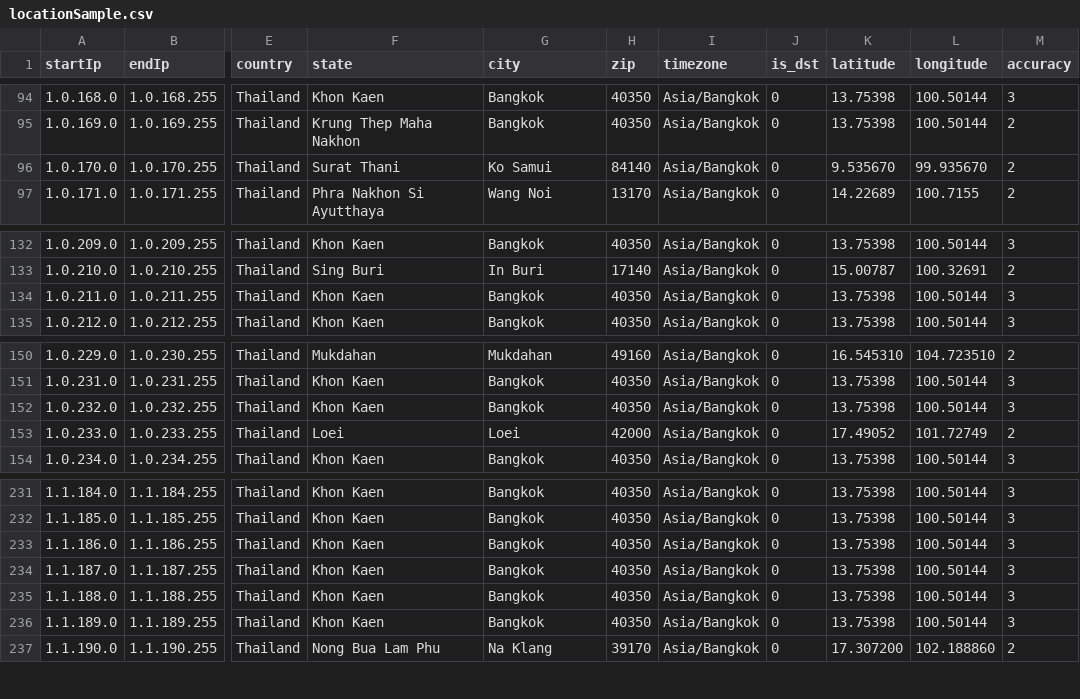
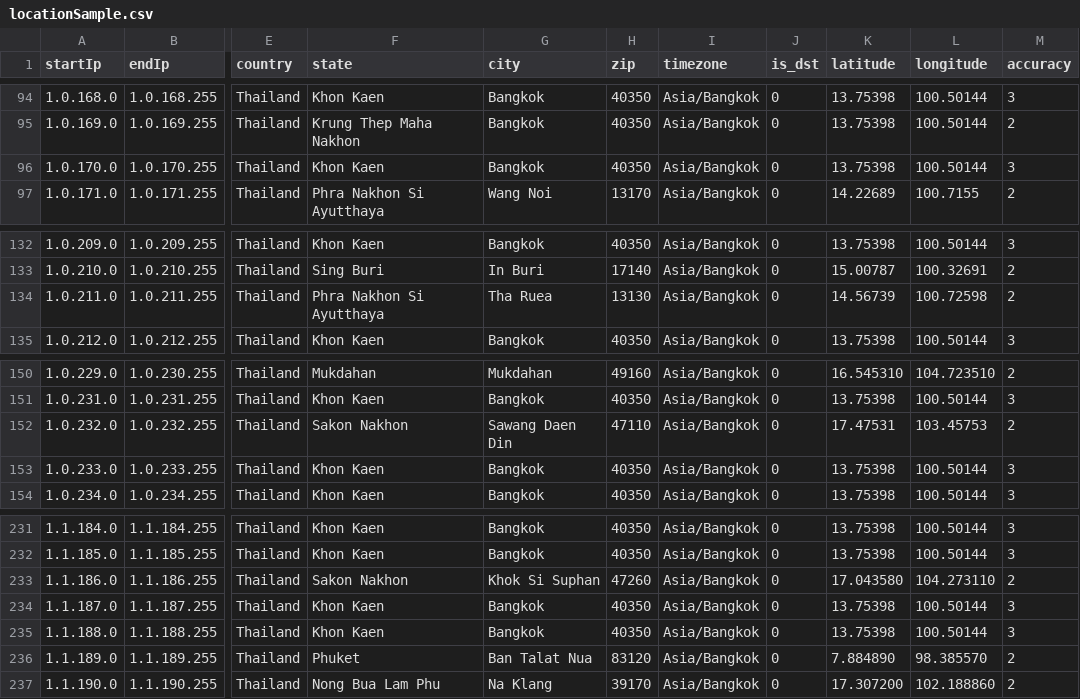
Before and after one commit to ipapi-is/ipapi, a CSV file: databases/locationSample.csv, drawn as a sheet; only a part is shown, gaps mark what is left out; the diff covers the shown part only; the diff names each change by its address in the sheet, - before the commit and + after, or states it on an @@ line.

```diff
--- a/databases/locationSample.csv
+++ b/databases/locationSample.csv
-F96 (state): Surat Thani
+F96 (state): Khon Kaen
-G96 (city): Ko Samui
+G96 (city): Bangkok
-H96 (zip): 84140
+H96 (zip): 40350
-K96 (latitude): 9.535670
+K96 (latitude): 13.75398
-L96 (longitude): 99.935670
+L96 (longitude): 100.50144
-M96 (accuracy): 2
+M96 (accuracy): 3
-F134 (state): Khon Kaen
+F134 (state): Phra Nakhon Si Ayutthaya
-G134 (city): Bangkok
+G134 (city): Tha Ruea
-H134 (zip): 40350
+H134 (zip): 13130
-K134 (latitude): 13.75398
+K134 (latitude): 14.56739
-L134 (longitude): 100.50144
+L134 (longitude): 100.72598
-M134 (accuracy): 3
+M134 (accuracy): 2
-F152 (state): Khon Kaen
+F152 (state): Sakon Nakhon
-G152 (city): Bangkok
+G152 (city): Sawang Daen Din
-H152 (zip): 40350
+H152 (zip): 47110
-K152 (latitude): 13.75398
+K152 (latitude): 17.47531
-L152 (longitude): 100.50144
+L152 (longitude): 103.45753
-M152 (accuracy): 3
+M152 (accuracy): 2
-F153 (state): Loei
+F153 (state): Khon Kaen
-G153 (city): Loei
+G153 (city): Bangkok
-H153 (zip): 42000
+H153 (zip): 40350
-K153 (latitude): 17.49052
+K153 (latitude): 13.75398
-L153 (longitude): 101.72749
+L153 (longitude): 100.50144
-M153 (accuracy): 2
+M153 (accuracy): 3
-F233 (state): Khon Kaen
+F233 (state): Sakon Nakhon
-G233 (city): Bangkok
+G233 (city): Khok Si Suphan
-H233 (zip): 40350
+H233 (zip): 47260
-K233 (latitude): 13.75398
+K233 (latitude): 17.043580
-L233 (longitude): 100.50144
+L233 (longitude): 104.273110
-M233 (accuracy): 3
+M233 (accuracy): 2
-F236 (state): Khon Kaen
+F236 (state): Phuket
-G236 (city): Bangkok
+G236 (city): Ban Talat Nua
-H236 (zip): 40350
+H236 (zip): 83120
-K236 (latitude): 13.75398
+K236 (latitude): 7.884890
-L236 (longitude): 100.50144
+L236 (longitude): 98.385570
-M236 (accuracy): 3
+M236 (accuracy): 2
```
Also changed, not shown: 29 edited cells elsewhere in this file, databases/Abuser-Database-Sample.csv, databases/Enumerated-VPN-Database-Sample.csv, 18 other files.
